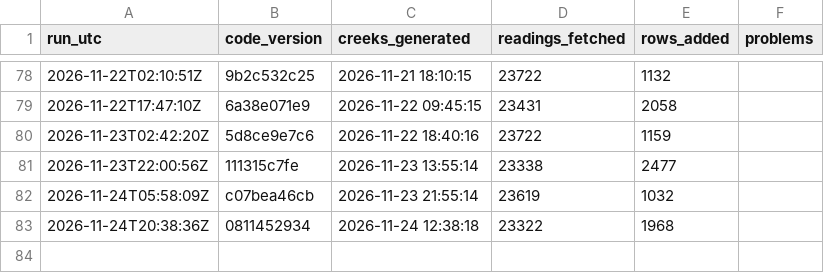
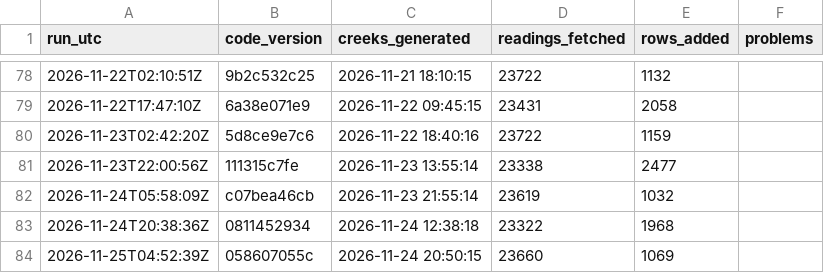
Before and after one commit to OneShorelineSMC/fews-data-archive, a CSV file: meta/runs.csv, drawn as a sheet; only a part is shown, gaps mark what is left out.

```diff
--- a/meta/runs.csv
+++ b/meta/runs.csv
@@ -83 +83,2 @@ run_utc,code_version,creeks_generated,readings_fetched,rows_added,problems
 2026-11-24T20:38:36Z,0811452934,2026-11-24 12:38:18,23322,1968,
+2026-11-25T04:52:39Z,058607055c,2026-11-24 20:50:15,23660,1069,
```
Also changed, not shown: events/events.csv, events/issued.csv, 2 other files.
